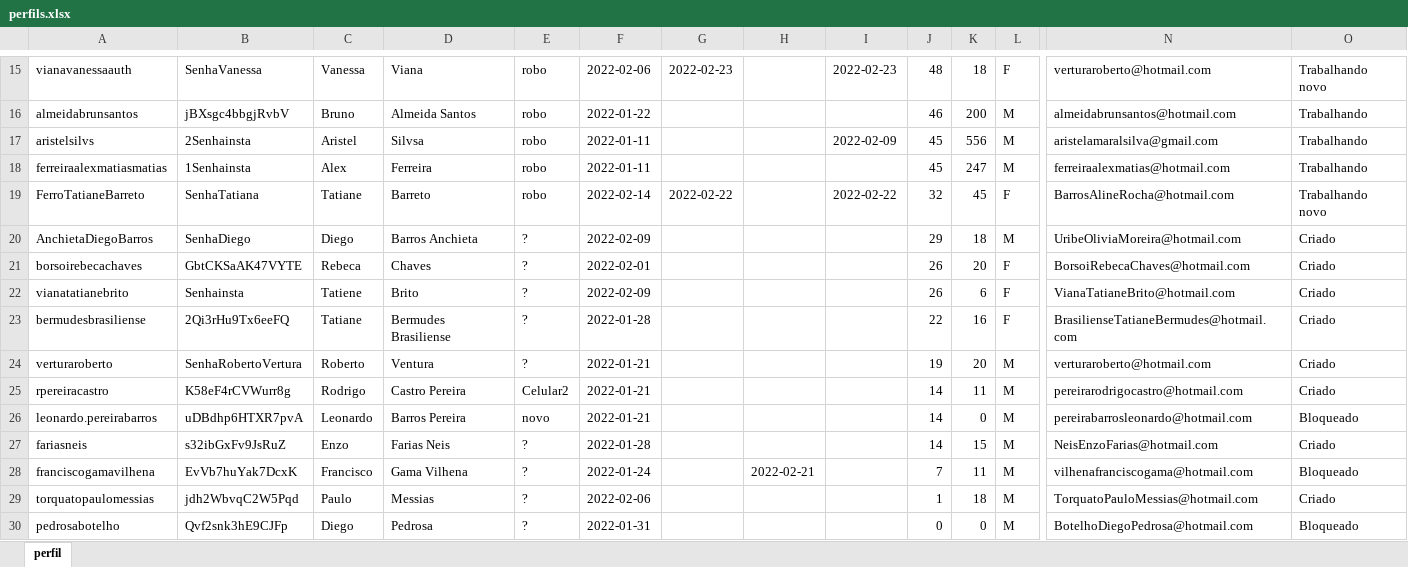
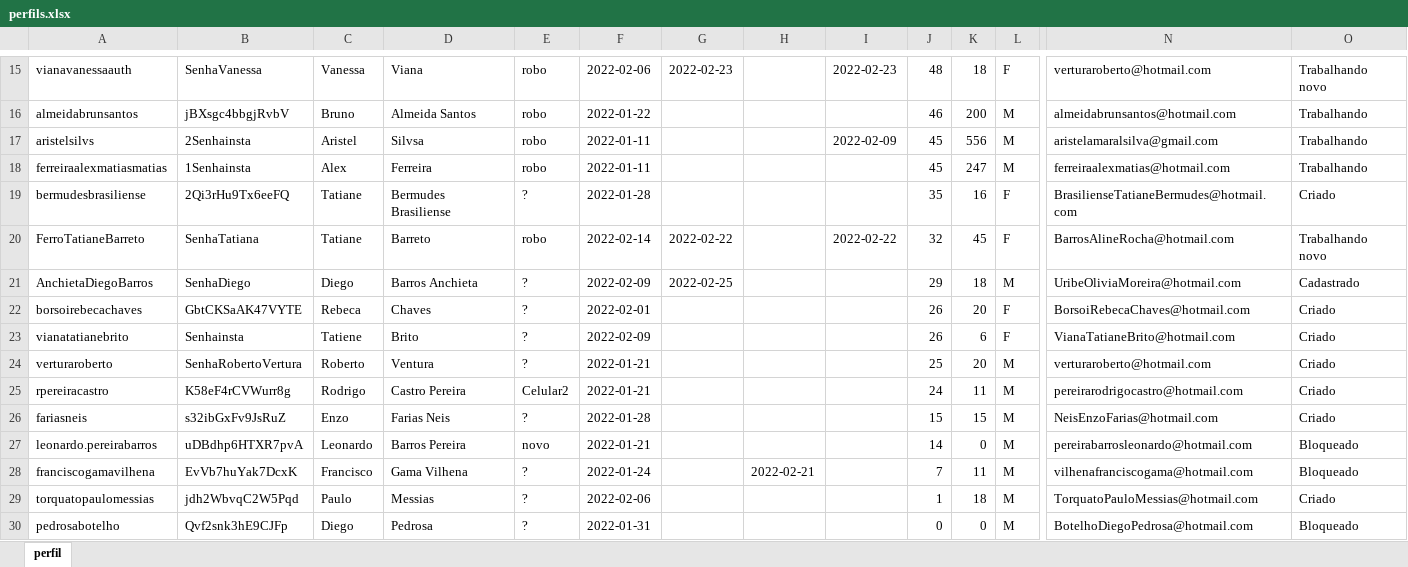
Before and after one commit to AdrianoGalan/FerramentaInstaSpring, an Excel workbook: src/main/resources/perfils.xlsx, sheet perfil, drawn as a sheet; only a part is shown, gaps mark what is left out; values as stored, in another font and other column widths than the file's, no borders; removed rows and columns are numbered as before the commit, all else as after; rows hold the shown columns only; the diff names each change by its address in the sheet, - before the commit and + after, or states it on an @@ line.

```diff
--- a/src/main/resources/perfils.xlsx (sheet perfil)
+++ b/src/main/resources/perfils.xlsx (sheet perfil)
+row 19: bermudesbrasiliense | 2Qi3rHu9Tx6eeFQ | Tatiane | Bermudes Brasiliense | ? | 2022-01-28 |  |  |  | 35 | 16 | F | BrasilienseTatianeBermudes@hotmail.com | Criado
-G21: (empty)
+G21: 2022-02-25
-O21: Criado
+O21: Cadastrado
-row 23: bermudesbrasiliense | 2Qi3rHu9Tx6eeFQ | Tatiane | Bermudes Brasiliense | ? | 2022-01-28 |  |  |  | 22 | 16 | F | BrasilienseTatianeBermudes@hotmail.com | Criado
-J24: 19
+J24: 25
-J25: 14
+J25: 24
+row 26: fariasneis | s32ibGxFv9JsRuZ | Enzo | Farias Neis | ? | 2022-01-28 |  |  |  | 15 | 15 | M | NeisEnzoFarias@hotmail.com | Criado
-row 27: fariasneis | s32ibGxFv9JsRuZ | Enzo | Farias Neis | ? | 2022-01-28 |  |  |  | 14 | 15 | M | NeisEnzoFarias@hotmail.com | Criado
```
Also changed, not shown: target/classes/perfils.xlsx, 23 other files.
